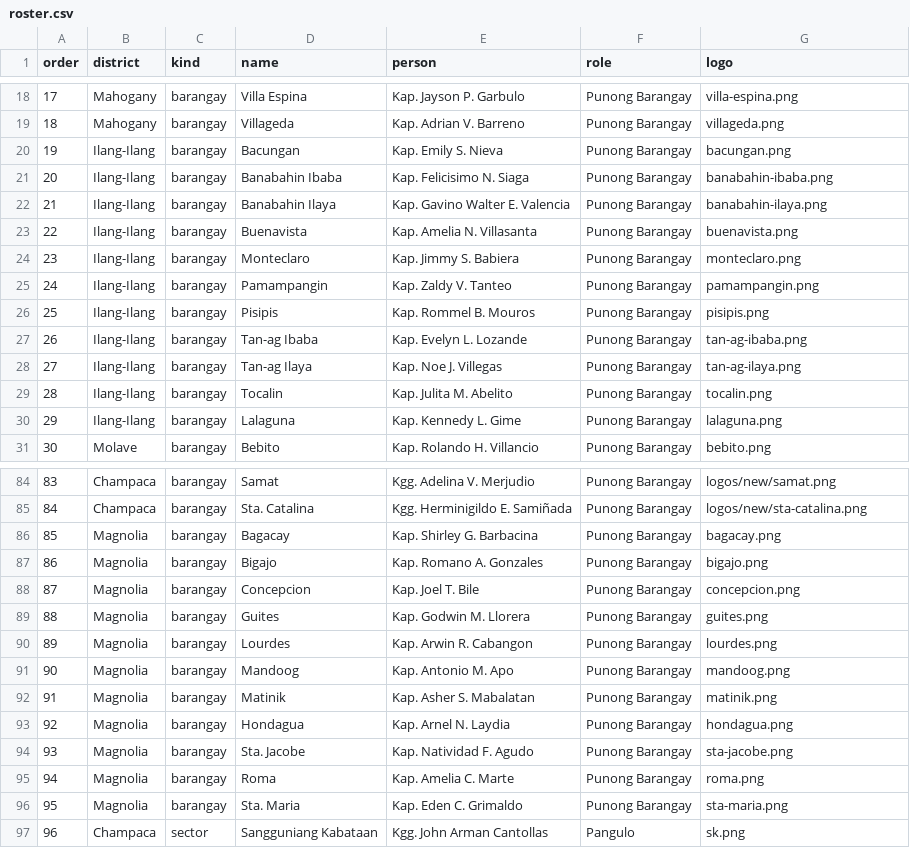
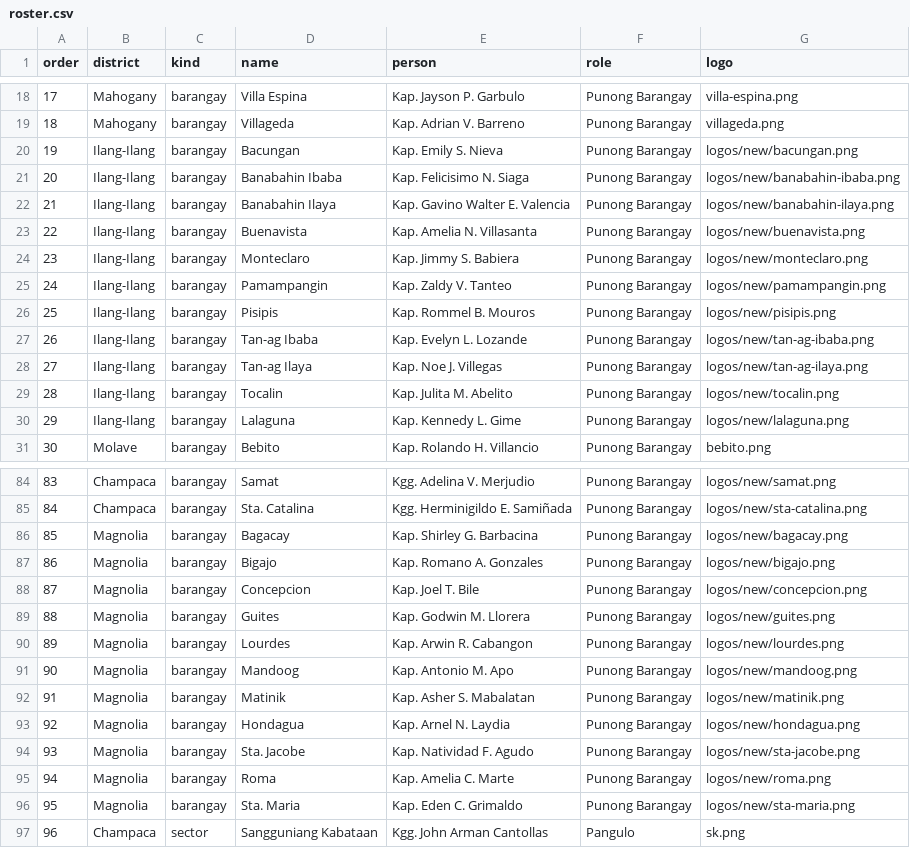
Before and after one commit to StanleyPangaruy/lopez-district-assembly, a CSV file: roster.csv, drawn as a sheet; only a part is shown, gaps mark what is left out; the diff covers the shown part only.

Commit message:
Update District Assembly overlays

```diff
--- a/roster.csv
+++ b/roster.csv
@@ -19,13 +19,13 @@
 18,Mahogany,barangay,Villageda,Kap. Adrian V. Barreno,Punong Barangay,villageda.png
-19,Ilang-Ilang,barangay,Bacungan,Kap. Emily S. Nieva,Punong Barangay,bacungan.png
-20,Ilang-Ilang,barangay,Banabahin Ibaba,Kap. Felicisimo N. Siaga,Punong Barangay,banabahin-ibaba.png
-21,Ilang-Ilang,barangay,Banabahin Ilaya,Kap. Gavino Walter E. Valencia,Punong Barangay,banabahin-ilaya.png
-22,Ilang-Ilang,barangay,Buenavista,Kap. Amelia N. Villasanta,Punong Barangay,buenavista.png
-23,Ilang-Ilang,barangay,Monteclaro,Kap. Jimmy S. Babiera,Punong Barangay,monteclaro.png
-24,Ilang-Ilang,barangay,Pamampangin,Kap. Zaldy V. Tanteo,Punong Barangay,pamampangin.png
-25,Ilang-Ilang,barangay,Pisipis,Kap. Rommel B. Mouros,Punong Barangay,pisipis.png
-26,Ilang-Ilang,barangay,Tan-ag Ibaba,Kap. Evelyn L. Lozande,Punong Barangay,tan-ag-ibaba.png
-27,Ilang-Ilang,barangay,Tan-ag Ilaya,Kap. Noe J. Villegas,Punong Barangay,tan-ag-ilaya.png
-28,Ilang-Ilang,barangay,Tocalin,Kap. Julita M. Abelito,Punong Barangay,tocalin.png
-29,Ilang-Ilang,barangay,Lalaguna,Kap. Kennedy L. Gime,Punong Barangay,lalaguna.png
+19,Ilang-Ilang,barangay,Bacungan,Kap. Emily S. Nieva,Punong Barangay,logos/new/bacungan.png
+20,Ilang-Ilang,barangay,Banabahin Ibaba,Kap. Felicisimo N. Siaga,Punong Barangay,logos/new/banabahin-ibaba.png
+21,Ilang-Ilang,barangay,Banabahin Ilaya,Kap. Gavino Walter E. Valencia,Punong Barangay,logos/new/banabahin-ilaya.png
+22,Ilang-Ilang,barangay,Buenavista,Kap. Amelia N. Villasanta,Punong Barangay,logos/new/buenavista.png
+23,Ilang-Ilang,barangay,Monteclaro,Kap. Jimmy S. Babiera,Punong Barangay,logos/new/monteclaro.png
+24,Ilang-Ilang,barangay,Pamampangin,Kap. Zaldy V. Tanteo,Punong Barangay,logos/new/pamampangin.png
+25,Ilang-Ilang,barangay,Pisipis,Kap. Rommel B. Mouros,Punong Barangay,logos/new/pisipis.png
+26,Ilang-Ilang,barangay,Tan-ag Ibaba,Kap. Evelyn L. Lozande,Punong Barangay,logos/new/tan-ag-ibaba.png
+27,Ilang-Ilang,barangay,Tan-ag Ilaya,Kap. Noe J. Villegas,Punong Barangay,logos/new/tan-ag-ilaya.png
+28,Ilang-Ilang,barangay,Tocalin,Kap. Julita M. Abelito,Punong Barangay,logos/new/tocalin.png
+29,Ilang-Ilang,barangay,Lalaguna,Kap. Kennedy L. Gime,Punong Barangay,logos/new/lalaguna.png
 30,Molave,barangay,Bebito,Kap. Rolando H. Villancio,Punong Barangay,bebito.png
@@ -85,13 +85,13 @@
 84,Champaca,barangay,Sta. Catalina,Kgg. Herminigildo E. Samiñada,Punong Barangay,logos/new/sta-catalina.png
-85,Magnolia,barangay,Bagacay,Kap. Shirley G. Barbacina,Punong Barangay,bagacay.png
-86,Magnolia,barangay,Bigajo,Kap. Romano A. Gonzales,Punong Barangay,bigajo.png
-87,Magnolia,barangay,Concepcion,Kap. Joel T. Bile,Punong Barangay,concepcion.png
-88,Magnolia,barangay,Guites,Kap. Godwin M. Llorera,Punong Barangay,guites.png
-89,Magnolia,barangay,Lourdes,Kap. Arwin R. Cabangon,Punong Barangay,lourdes.png
-90,Magnolia,barangay,Mandoog,Kap. Antonio M. Apo,Punong Barangay,mandoog.png
-91,Magnolia,barangay,Matinik,Kap. Asher S. Mabalatan,Punong Barangay,matinik.png
-92,Magnolia,barangay,Hondagua,Kap. Arnel N. Laydia,Punong Barangay,hondagua.png
-93,Magnolia,barangay,Sta. Jacobe,Kap. Natividad F. Agudo,Punong Barangay,sta-jacobe.png
-94,Magnolia,barangay,Roma,Kap. Amelia C. Marte,Punong Barangay,roma.png
-95,Magnolia,barangay,Sta. Maria,Kap. Eden C. Grimaldo,Punong Barangay,sta-maria.png
+85,Magnolia,barangay,Bagacay,Kap. Shirley G. Barbacina,Punong Barangay,logos/new/bagacay.png
+86,Magnolia,barangay,Bigajo,Kap. Romano A. Gonzales,Punong Barangay,logos/new/bigajo.png
+87,Magnolia,barangay,Concepcion,Kap. Joel T. Bile,Punong Barangay,logos/new/concepcion.png
+88,Magnolia,barangay,Guites,Kap. Godwin M. Llorera,Punong Barangay,logos/new/guites.png
+89,Magnolia,barangay,Lourdes,Kap. Arwin R. Cabangon,Punong Barangay,logos/new/lourdes.png
+90,Magnolia,barangay,Mandoog,Kap. Antonio M. Apo,Punong Barangay,logos/new/mandoog.png
+91,Magnolia,barangay,Matinik,Kap. Asher S. Mabalatan,Punong Barangay,logos/new/matinik.png
+92,Magnolia,barangay,Hondagua,Kap. Arnel N. Laydia,Punong Barangay,logos/new/hondagua.png
+93,Magnolia,barangay,Sta. Jacobe,Kap. Natividad F. Agudo,Punong Barangay,logos/new/sta-jacobe.png
+94,Magnolia,barangay,Roma,Kap. Amelia C. Marte,Punong Barangay,logos/new/roma.png
+95,Magnolia,barangay,Sta. Maria,Kap. Eden C. Grimaldo,Punong Barangay,logos/new/sta-maria.png
 96,Champaca,sector,Sangguniang Kabataan,Kgg. John Arman Cantollas,Pangulo,sk.png
```
Also changed, not shown: 2 removed rows and 5 edited cells elsewhere in this file, 45 other files.
